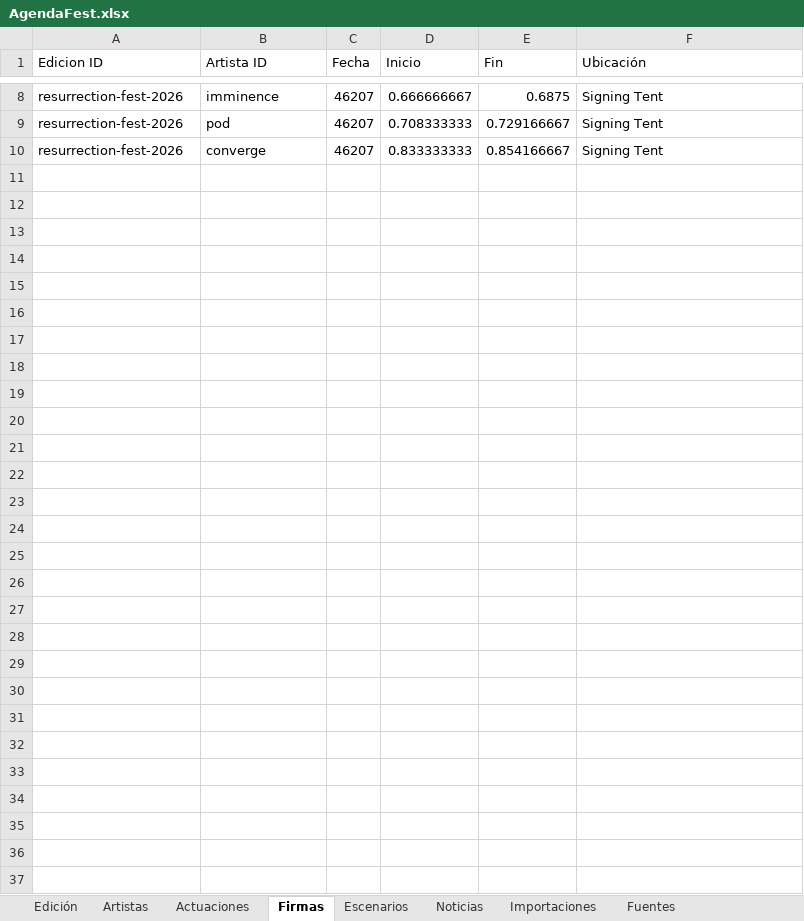
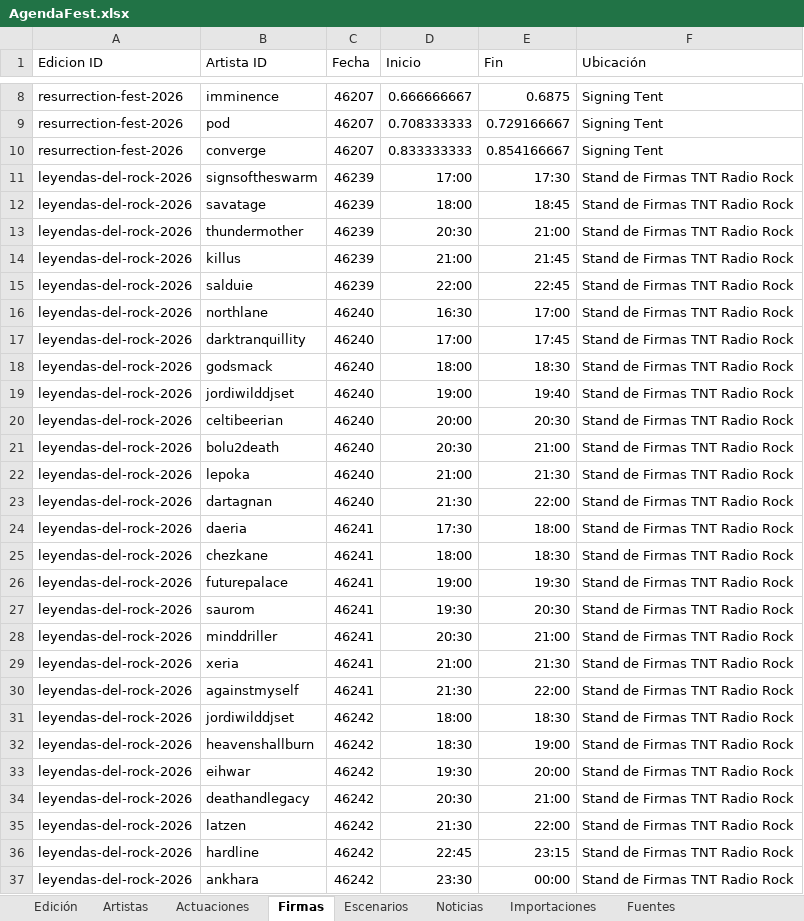
Before and after one commit to joseafd/agendafest, an Excel workbook: AgendaFest.xlsx, sheet Firmas, drawn as a sheet; only a part is shown, gaps mark what is left out; values as stored, in another font and other column widths than the file's, no borders; the diff names each change by its address in the sheet, - before the commit and + after, or states it on an @@ line.

Commit message:
feat: publicar firmas de Leyendas 2026

```diff
--- a/AgendaFest.xlsx (sheet Firmas)
+++ b/AgendaFest.xlsx (sheet Firmas)
+row 11: leyendas-del-rock-2026 | signsoftheswarm | 46239 | 17:00 | 17:30 | Stand de Firmas TNT Radio Rock
+row 12: leyendas-del-rock-2026 | savatage | 46239 | 18:00 | 18:45 | Stand de Firmas TNT Radio Rock
+row 13: leyendas-del-rock-2026 | thundermother | 46239 | 20:30 | 21:00 | Stand de Firmas TNT Radio Rock
+row 14: leyendas-del-rock-2026 | killus | 46239 | 21:00 | 21:45 | Stand de Firmas TNT Radio Rock
+row 15: leyendas-del-rock-2026 | salduie | 46239 | 22:00 | 22:45 | Stand de Firmas TNT Radio Rock
+row 16: leyendas-del-rock-2026 | northlane | 46240 | 16:30 | 17:00 | Stand de Firmas TNT Radio Rock
+row 17: leyendas-del-rock-2026 | darktranquillity | 46240 | 17:00 | 17:45 | Stand de Firmas TNT Radio Rock
+row 18: leyendas-del-rock-2026 | godsmack | 46240 | 18:00 | 18:30 | Stand de Firmas TNT Radio Rock
+row 19: leyendas-del-rock-2026 | jordiwilddjset | 46240 | 19:00 | 19:40 | Stand de Firmas TNT Radio Rock
+row 20: leyendas-del-rock-2026 | celtibeerian | 46240 | 20:00 | 20:30 | Stand de Firmas TNT Radio Rock
+row 21: leyendas-del-rock-2026 | bolu2death | 46240 | 20:30 | 21:00 | Stand de Firmas TNT Radio Rock
+row 22: leyendas-del-rock-2026 | lepoka | 46240 | 21:00 | 21:30 | Stand de Firmas TNT Radio Rock
+row 23: leyendas-del-rock-2026 | dartagnan | 46240 | 21:30 | 22:00 | Stand de Firmas TNT Radio Rock
+row 24: leyendas-del-rock-2026 | daeria | 46241 | 17:30 | 18:00 | Stand de Firmas TNT Radio Rock
+row 25: leyendas-del-rock-2026 | chezkane | 46241 | 18:00 | 18:30 | Stand de Firmas TNT Radio Rock
+row 26: leyendas-del-rock-2026 | futurepalace | 46241 | 19:00 | 19:30 | Stand de Firmas TNT Radio Rock
+row 27: leyendas-del-rock-2026 | saurom | 46241 | 19:30 | 20:30 | Stand de Firmas TNT Radio Rock
+row 28: leyendas-del-rock-2026 | minddriller | 46241 | 20:30 | 21:00 | Stand de Firmas TNT Radio Rock
+row 29: leyendas-del-rock-2026 | xeria | 46241 | 21:00 | 21:30 | Stand de Firmas TNT Radio Rock
+row 30: leyendas-del-rock-2026 | againstmyself | 46241 | 21:30 | 22:00 | Stand de Firmas TNT Radio Rock
+row 31: leyendas-del-rock-2026 | jordiwilddjset | 46242 | 18:00 | 18:30 | Stand de Firmas TNT Radio Rock
+row 32: leyendas-del-rock-2026 | heavenshallburn | 46242 | 18:30 | 19:00 | Stand de Firmas TNT Radio Rock
+row 33: leyendas-del-rock-2026 | eihwar | 46242 | 19:30 | 20:00 | Stand de Firmas TNT Radio Rock
+row 34: leyendas-del-rock-2026 | deathandlegacy | 46242 | 20:30 | 21:00 | Stand de Firmas TNT Radio Rock
+row 35: leyendas-del-rock-2026 | latzen | 46242 | 21:30 | 22:00 | Stand de Firmas TNT Radio Rock
+row 36: leyendas-del-rock-2026 | hardline | 46242 | 22:45 | 23:15 | Stand de Firmas TNT Radio Rock
+row 37: leyendas-del-rock-2026 | ankhara | 46242 | 23:30 | 00:00 | Stand de Firmas TNT Radio Rock
```
Also changed, not shown: 3 other files.
